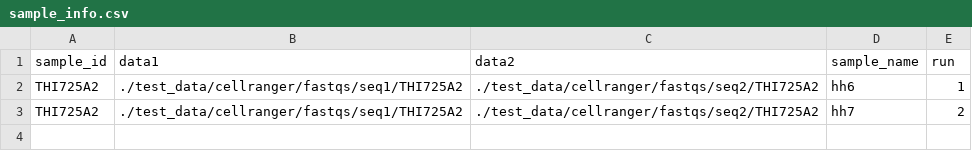
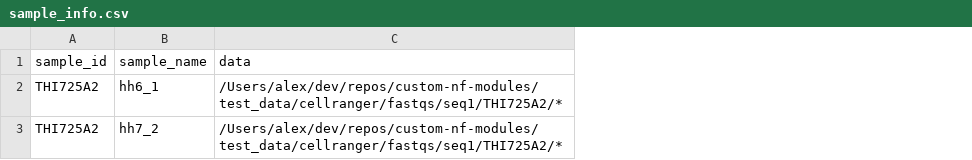
Before and after one commit to evaham1/streitlab-nf-modules, a CSV file: test_data/cellranger/sample_info.csv, drawn as a sheet; removed rows and columns are numbered as before the commit, all else as after; the diff names each change by its address in the sheet, - before the commit and + after, or states it on an @@ line.

```diff
--- a/test_data/cellranger/sample_info.csv
+++ b/test_data/cellranger/sample_info.csv
-column B (data1), rows 2-3: ./test_data/cellranger/fastqs/seq1/THI725A2 | ./test_data/cellranger/fastqs/seq1/THI725A2
-column C (data2), rows 2-3: ./test_data/cellranger/fastqs/seq2/THI725A2 | ./test_data/cellranger/fastqs/seq2/THI725A2
-column E (run), rows 2-3: 1 | 2
+column C (data), rows 2-3: /Users/alex/dev/repos/custom-nf-modules/test_data/cellranger/fastqs/seq1/THI725A2/* | /Users/alex/dev/repos/custom-nf-modules/test_data/cellranger/fastqs/seq1/THI725A2/*
-B2 (sample_name): hh6
+B2 (sample_name): hh6_1
-B3 (sample_name): hh7
+B3 (sample_name): hh7_2
```
Also changed, not shown: 8 other files.
